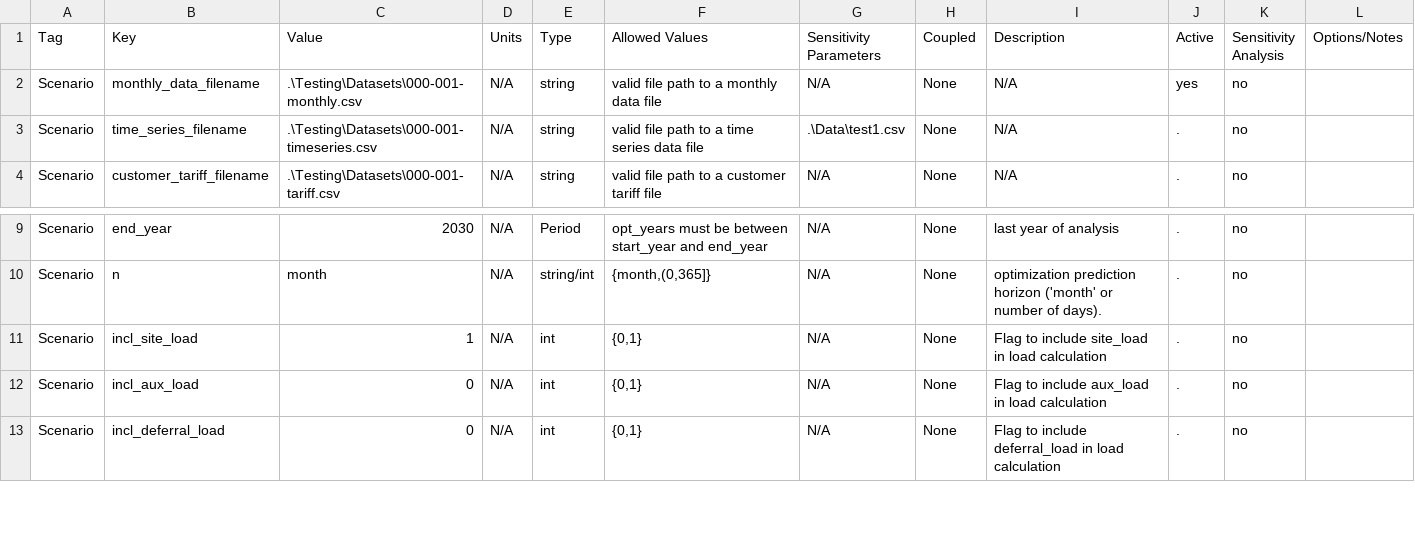
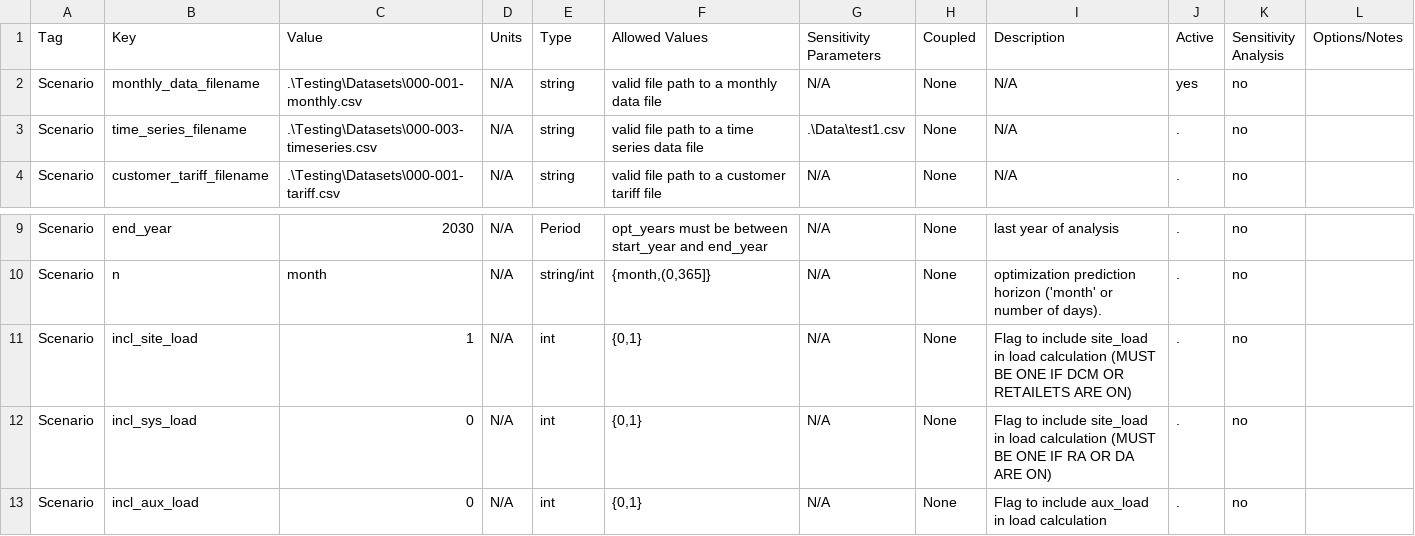
Before and after one commit to irizvanoghlu/Avantus, a CSV file: Model_Parameters_Template_DER.csv, drawn as a sheet; only a part is shown, gaps mark what is left out; the shorter side is filled out with more unchanged rows.

Commit message:
WIP: prep services is not inheriting, trying to make it get called outside of prep scenario

```diff
--- a/Model_Parameters_Template_DER.csv
+++ b/Model_Parameters_Template_DER.csv
@@ -2,3 +2,3 @@ Tag,Key,Value,Units,Type,Allowed Values,Sensitivity Parameters,Coupled,Descripti
 Scenario,monthly_data_filename,.\Testing\Datasets\000-001-monthly.csv,N/A,string,valid file path to a monthly data file,N/A,None,N/A,yes,no,
-Scenario,time_series_filename,.\Testing\Datasets\000-001-timeseries.csv,N/A,string,valid file path to a time series data file,.\Data\test1.csv,None,N/A,.,no,
+Scenario,time_series_filename,.\Testing\Datasets\000-003-timeseries.csv,N/A,string,valid file path to a time series data file,.\Data\test1.csv,None,N/A,.,no,
 Scenario,customer_tariff_filename,.\Testing\Datasets\000-001-tariff.csv,N/A,string,valid file path to a customer tariff file,N/A,None,N/A,.,no,
@@ -10,3 +10,4 @@ Scenario,end_year,2030,N/A,Period,opt_years must be between start_year and end_y
 Scenario,n,month,N/A,string/int,"{month,(0,365]}",N/A,None,optimization prediction horizon ('month' or number of days). ,.,no,
-Scenario,incl_site_load,1,N/A,int,"{0,1}",N/A,None,Flag to include site_load in load calculation,.,no,
+Scenario,incl_site_load,1,N/A,int,"{0,1}",N/A,None,Flag to include site_load in load calculation (MUST BE ONE IF DCM OR RETAILETS ARE ON),.,no,
+Scenario,incl_sys_load,0,N/A,int,"{0,1}",N/A,None,Flag to include site_load in load calculation (MUST BE ONE IF RA OR DA ARE ON),.,no,
 Scenario,incl_aux_load,0,N/A,int,"{0,1}",N/A,None,Flag to include aux_load in load calculation,.,no,
```
Also changed, not shown: 5 other files.
